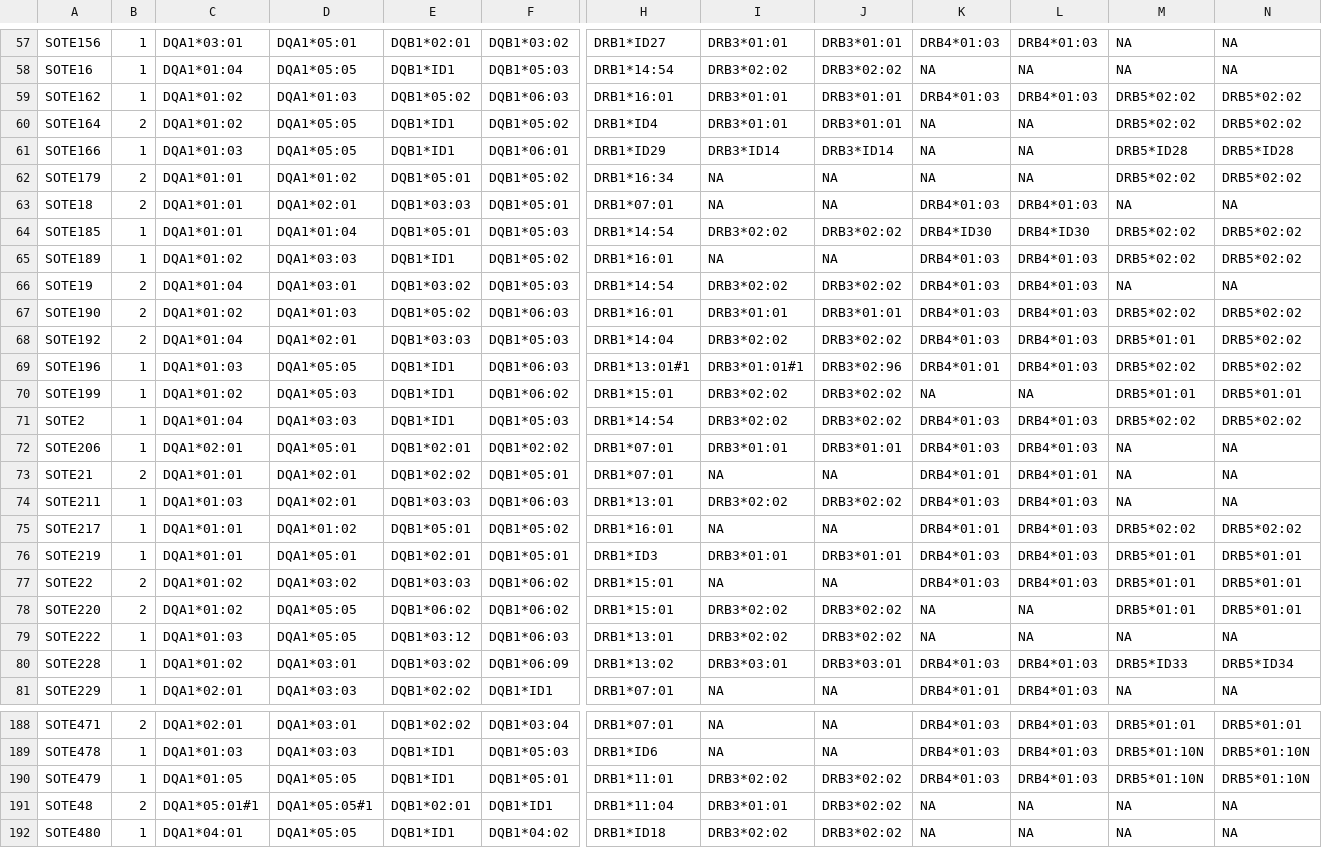
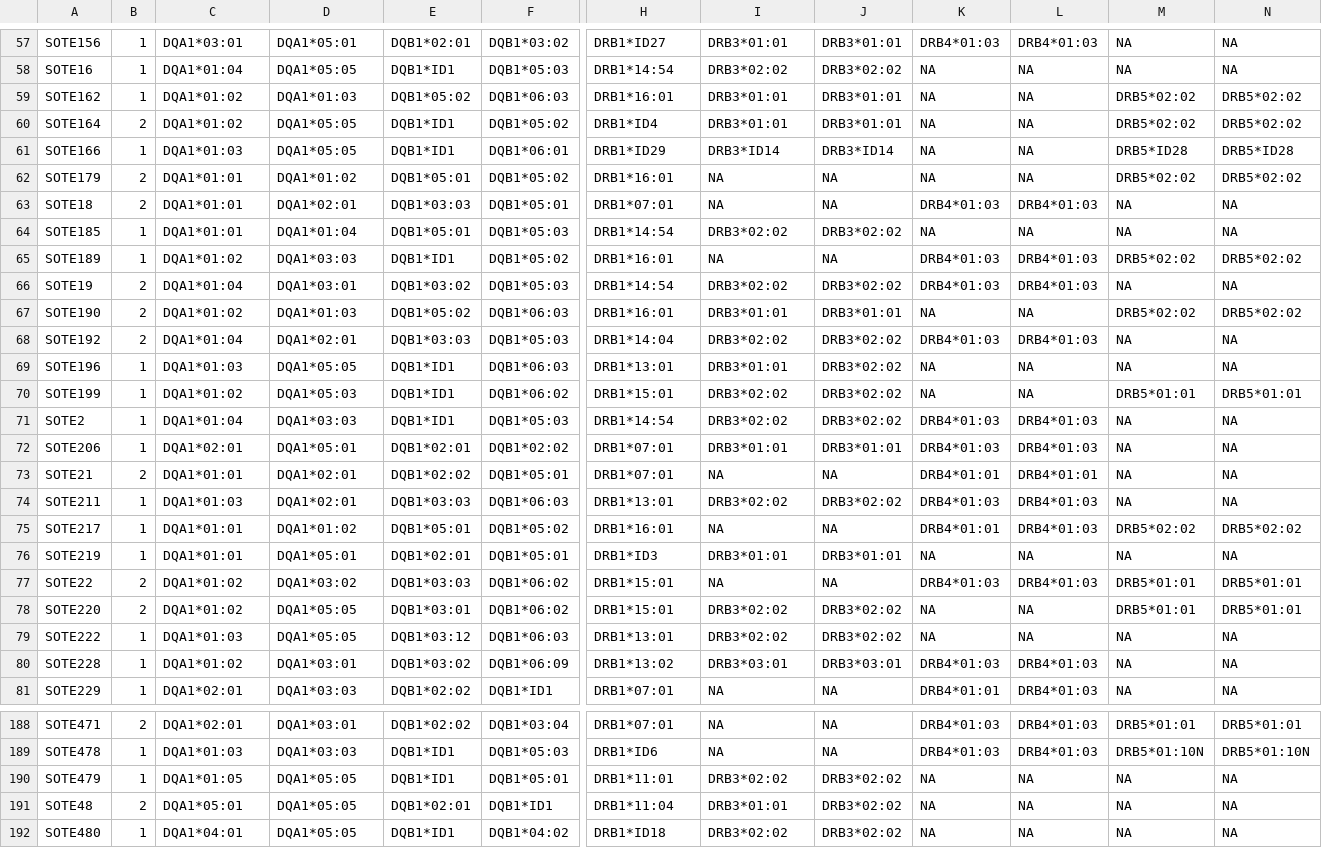
Before and after one commit to pidzson/OB_ths_raw_data, a TSV file: preproc/2field_pyhla_input.tsv, drawn as a sheet; only a part is shown, gaps mark what is left out; the diff covers the shown part only; the diff names each change by its address in the sheet, - before the commit and + after, or states it on an @@ line.

```diff
--- a/preproc/2field_pyhla_input.tsv
+++ b/preproc/2field_pyhla_input.tsv
-K59: DRB4*01:03
+K59: NA
-L59: DRB4*01:03
+L59: NA
-H62: DRB1*16:34
+H62: DRB1*16:01
-K64: DRB4*ID30
+K64: NA
-L64: DRB4*ID30
+L64: NA
-M64: DRB5*02:02
+M64: NA
-N64: DRB5*02:02
+N64: NA
-K67: DRB4*01:03
+K67: NA
-L67: DRB4*01:03
+L67: NA
-M68: DRB5*01:01
+M68: NA
-N68:N69: DRB5*02:02
+N68:N69: NA
-H69: DRB1*13:01#1
+H69: DRB1*13:01
-I69: DRB3*01:01#1
+I69: DRB3*01:01
-J69: DRB3*02:96
+J69: DRB3*02:02
-K69: DRB4*01:01
+K69: NA
-L69: DRB4*01:03
+L69: NA
-M69: DRB5*02:02
+M69: NA
-M71: DRB5*02:02
+M71: NA
-N71: DRB5*02:02
+N71: NA
-K76: DRB4*01:03
+K76: NA
-L76: DRB4*01:03
+L76: NA
-M76: DRB5*01:01
+M76: NA
-N76: DRB5*01:01
+N76: NA
-E78: DQB1*06:02
+E78: DQB1*03:01
-M80: DRB5*ID33
+M80: NA
-N80: DRB5*ID34
+N80: NA
-K190: DRB4*01:03
+K190: NA
-L190: DRB4*01:03
+L190: NA
-M190: DRB5*01:10N
+M190: NA
-N190: DRB5*01:10N
+N190: NA
-C191: DQA1*05:01#1
+C191: DQA1*05:01
-D191: DQA1*05:05#1
+D191: DQA1*05:05
```
Also changed, not shown: 51 edited cells elsewhere in this file, preproc/3field_pyhla_input.tsv.
